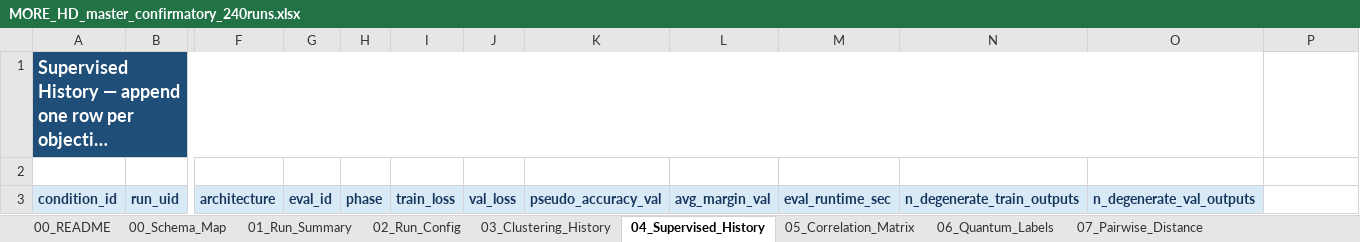
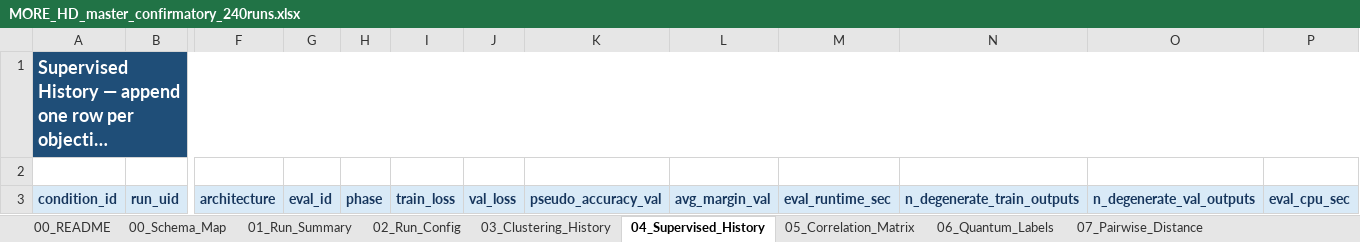
Before and after one commit to rexxar280903/MORE-HD-COMPLEX, an Excel workbook: MORE_HD_master_confirmatory_240runs.xlsx, sheet 04_Supervised_History, drawn as a sheet; only a part is shown, gaps mark what is left out; long unchanged cells end in …; values as stored, in another font and other column widths than the file's, no borders; the diff names each change by its address in the sheet, - before the commit and + after, or states it on an @@ line.

```diff
--- a/MORE_HD_master_confirmatory_240runs.xlsx (sheet 04_Supervised_History)
+++ b/MORE_HD_master_confirmatory_240runs.xlsx (sheet 04_Supervised_History)
-A1:O1 merged
+A1:P1 merged
-P3: (empty)
+P3: eval_cpu_sec
-P3 fill: none
+P3 fill: #D9EAF7
```
Also changed, not shown: sheet 00_Schema_Map, sheet 01_Run_Summary, sheet 17_JalurB_Selection, sheet 12_Seed_Aggregation, sheet 00_README, sheet 03_Clustering_History, other sheet tabs, 3 other files.
